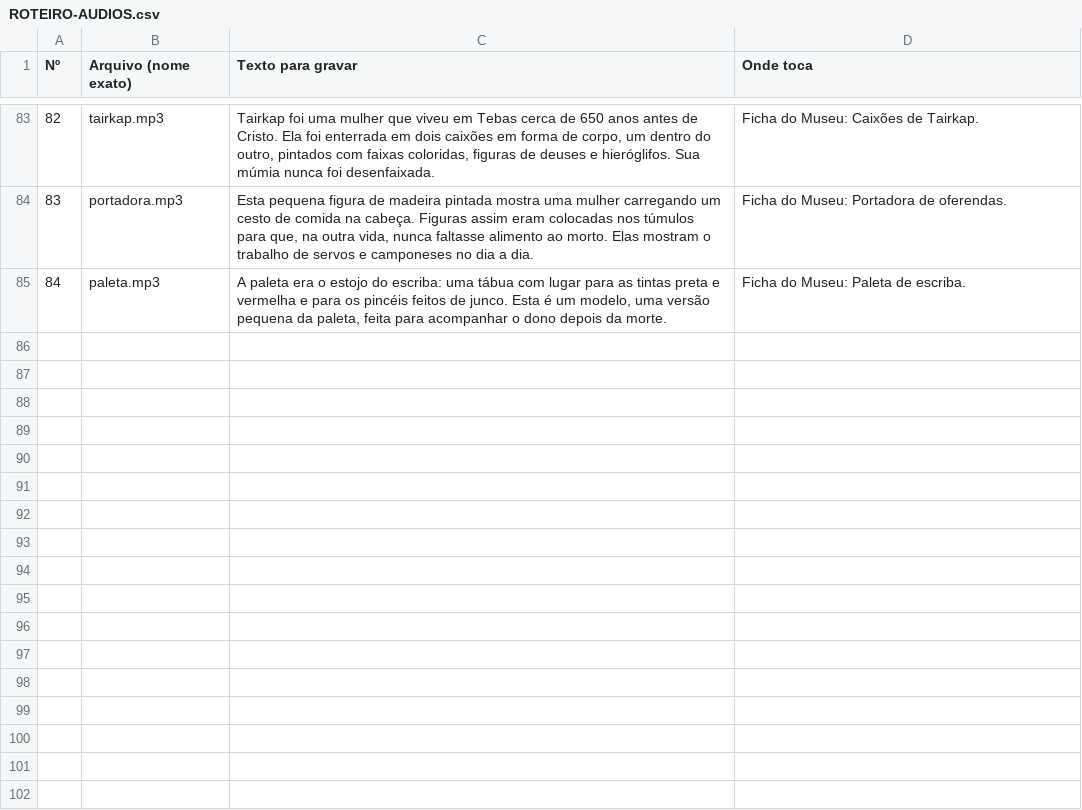
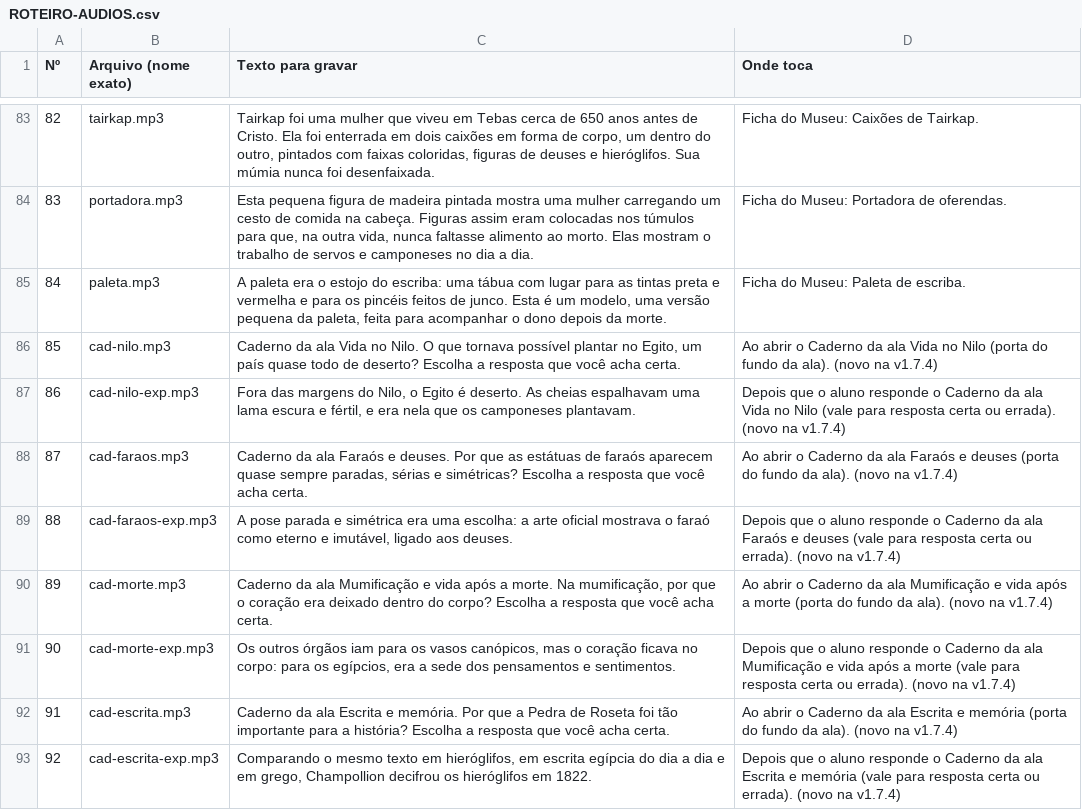
Before and after one commit to Newpc-Alan/portal-360-vr, a CSV file: apps/historia/ROTEIRO-AUDIOS.csv, drawn as a sheet; only a part is shown, gaps mark what is left out.

```diff
--- a/apps/historia/ROTEIRO-AUDIOS.csv
+++ b/apps/historia/ROTEIRO-AUDIOS.csv
@@ -85 +85,9 @@
 "84";"paleta.mp3";"A paleta era o estojo do escriba: uma tábua com lugar para as tintas preta e vermelha e para os pincéis feitos de junco. Esta é um modelo, uma versão pequena da paleta, feita para acompanhar o dono depois da morte.";"Ficha do Museu: Paleta de escriba."
+"85";"cad-nilo.mp3";"Caderno da ala Vida no Nilo. O que tornava possível plantar no Egito, um país quase todo de deserto? Escolha a resposta que você acha certa.";"Ao abrir o Caderno da ala Vida no Nilo (porta do fundo da ala). (novo na v1.7.4)"
+"86";"cad-nilo-exp.mp3";"Fora das margens do Nilo, o Egito é deserto. As cheias espalhavam uma lama escura e fértil, e era nela que os camponeses plantavam.";"Depois que o aluno responde o Caderno da ala Vida no Nilo (vale para resposta certa ou errada). (novo na v1.7.4)"
+"87";"cad-faraos.mp3";"Caderno da ala Faraós e deuses. Por que as estátuas de faraós aparecem quase sempre paradas, sérias e simétricas? Escolha a resposta que você acha certa.";"Ao abrir o Caderno da ala Faraós e deuses (porta do fundo da ala). (novo na v1.7.4)"
+"88";"cad-faraos-exp.mp3";"A pose parada e simétrica era uma escolha: a arte oficial mostrava o faraó como eterno e imutável, ligado aos deuses.";"Depois que o aluno responde o Caderno da ala Faraós e deuses (vale para resposta certa ou errada). (novo na v1.7.4)"
+"89";"cad-morte.mp3";"Caderno da ala Mumificação e vida após a morte. Na mumificação, por que o coração era deixado dentro do corpo? Escolha a resposta que você acha certa.";"Ao abrir o Caderno da ala Mumificação e vida após a morte (porta do fundo da ala). (novo na v1.7.4)"
+"90";"cad-morte-exp.mp3";"Os outros órgãos iam para os vasos canópicos, mas o coração ficava no corpo: para os egípcios, era a sede dos pensamentos e sentimentos.";"Depois que o aluno responde o Caderno da ala Mumificação e vida após a morte (vale para resposta certa ou errada). (novo na v1.7.4)"
+"91";"cad-escrita.mp3";"Caderno da ala Escrita e memória. Por que a Pedra de Roseta foi tão importante para a história? Escolha a resposta que você acha certa.";"Ao abrir o Caderno da ala Escrita e memória (porta do fundo da ala). (novo na v1.7.4)"
+"92";"cad-escrita-exp.mp3";"Comparando o mesmo texto em hieróglifos, em escrita egípcia do dia a dia e em grego, Champollion decifrou os hieróglifos em 1822.";"Depois que o aluno responde o Caderno da ala Escrita e memória (vale para resposta certa ou errada). (novo na v1.7.4)"
```
Also changed, not shown: 10 other files.
